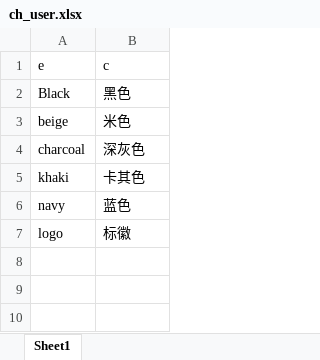
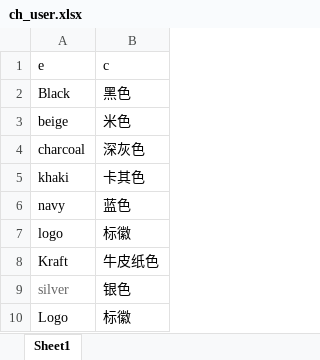
Before and after one commit to Xeostop1/translation_api, an Excel workbook: pcs_num_trans/ch_user.xlsx, sheet Sheet1, drawn as a sheet; values as stored, in another font and other column widths than the file's, no borders; the diff names each change by its address in the sheet, - before the commit and + after, or states it on an @@ line.

```diff
--- a/pcs_num_trans/ch_user.xlsx (sheet Sheet1)
+++ b/pcs_num_trans/ch_user.xlsx (sheet Sheet1)
+row 8: Kraft | 牛皮纸色
+row 9: silver | 银色
+row 10: Logo | 标徽
```
Also changed, not shown: 8 other files.
